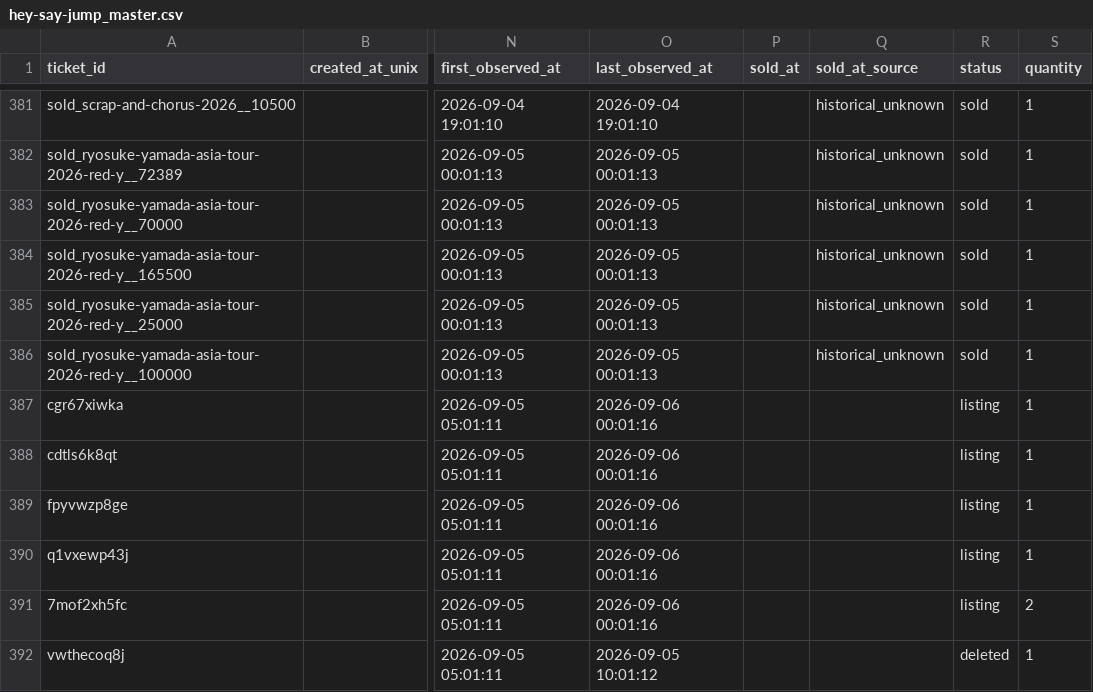
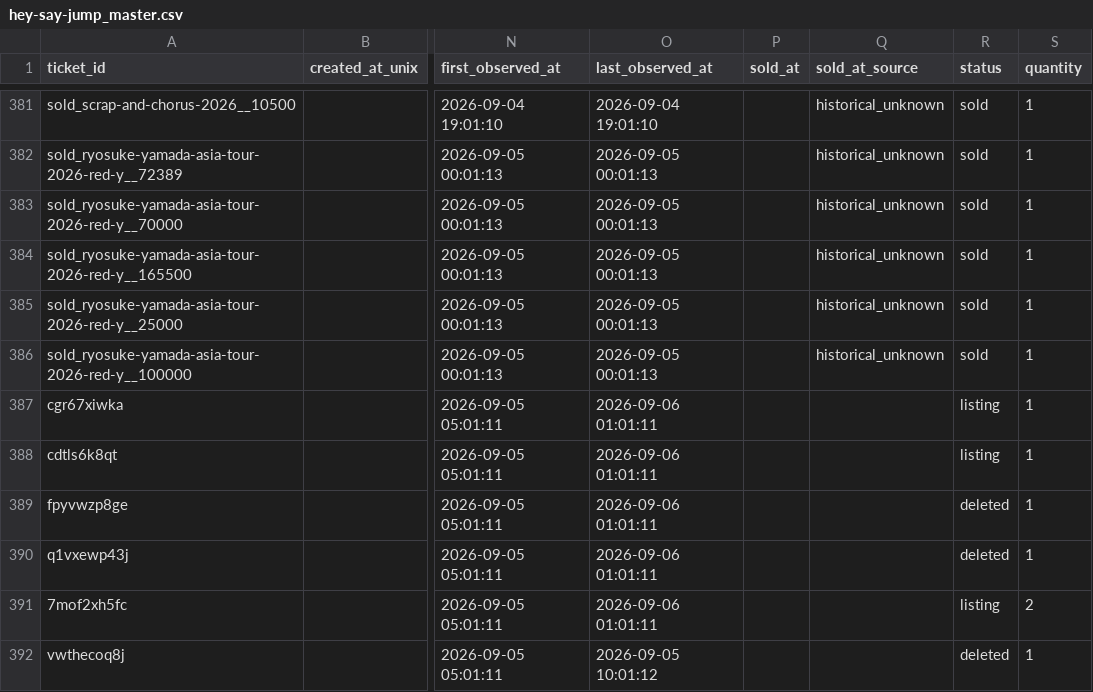
Before and after one commit to hiro8-0215/tiketen_scraper, a CSV file: data/hey-say-jump_master.csv, drawn as a sheet; only a part is shown, gaps mark what is left out; the diff covers the shown part only; the diff names each change by its address in the sheet, - before the commit and + after, or states it on an @@ line.

```diff
--- a/data/hey-say-jump_master.csv
+++ b/data/hey-say-jump_master.csv
-O387:O391 (last_observed_at): 2026-09-06 00:01:16
+O387:O391 (last_observed_at): 2026-09-06 01:01:11
-R389:R390 (status): listing
+R389:R390 (status): deleted
```
Also changed, not shown: 2 added rows and 1 edited cell elsewhere in this file, data/market_snapshot/hey-say-jump_2026-09.csv, data/market_snapshot/west-dot_2026-09.csv, 3 other files.
